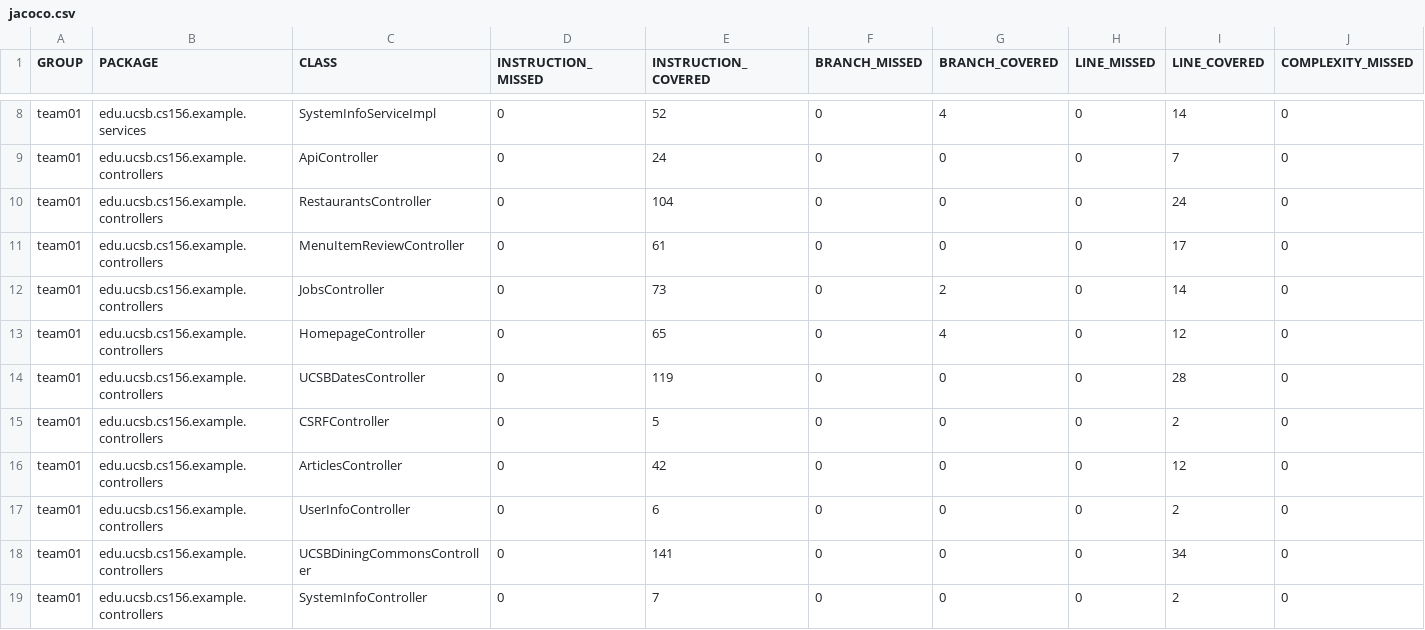
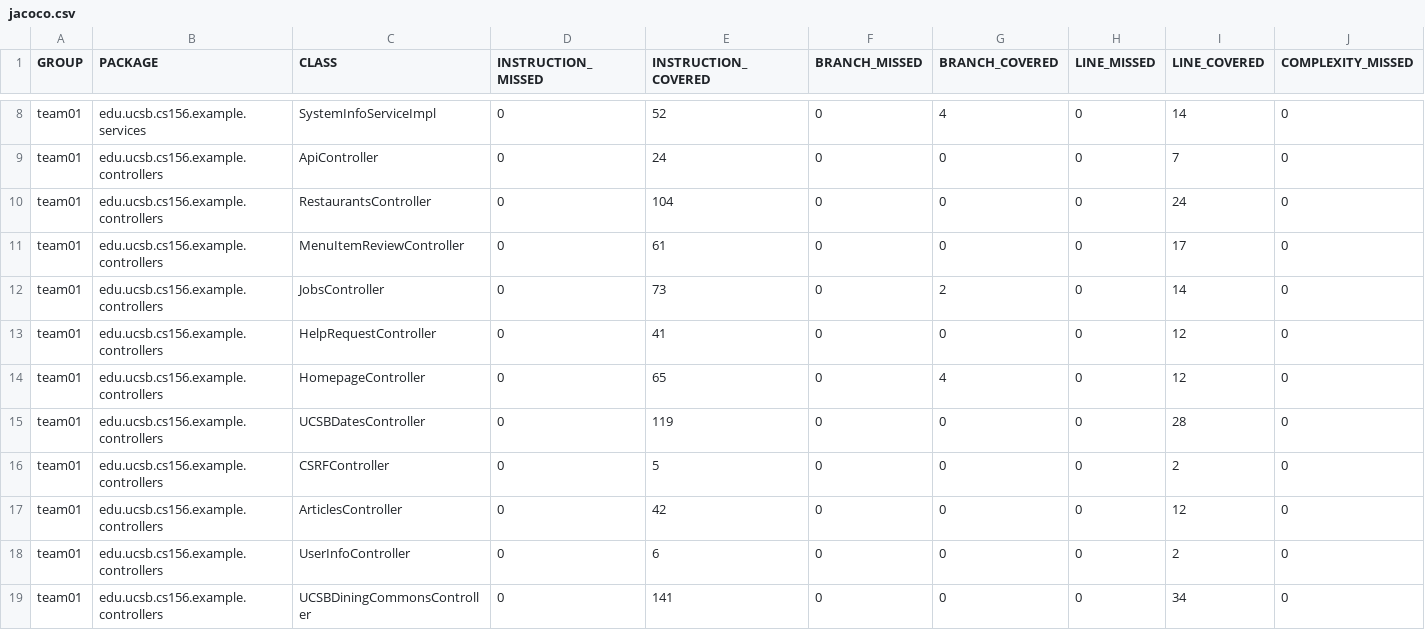
Before and after one commit to ucsb-cs156-s26/team01-s26-05, a CSV file: jacoco/jacoco.csv, drawn as a sheet; only a part is shown, gaps mark what is left out; the shorter side is filled out with more unchanged rows; rows hold the shown columns only; the diff names each change by its address in the sheet, - before the commit and + after, or states it on an @@ line.

Commit message:
Deploying to gh-pages from @ ucsb-cs156-s26/team01-s26-05@d55eae68b9120492ae7e954a42c9126eae576221 🚀

```diff
--- a/jacoco/jacoco.csv
+++ b/jacoco/jacoco.csv
+row 13: team01 | edu.ucsb.cs156.example.controllers | HelpRequestController | 0 | 41 | 0 | 0 | 0 | 12 | 0
```
Also changed, not shown: 7 other files.
